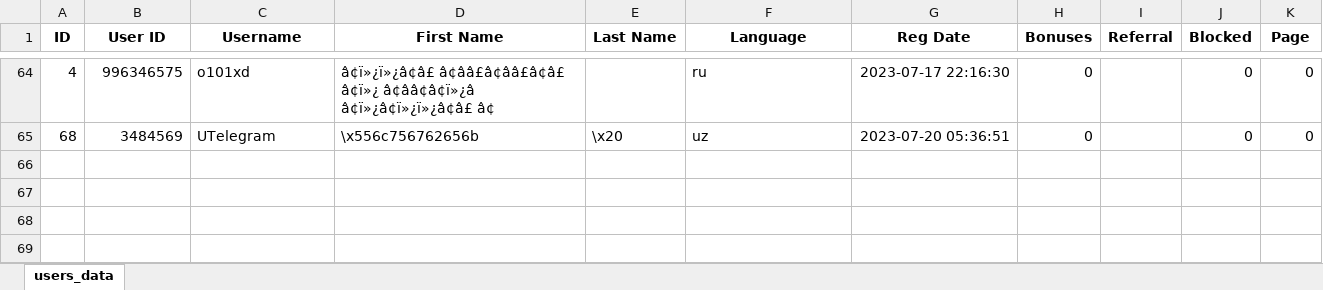
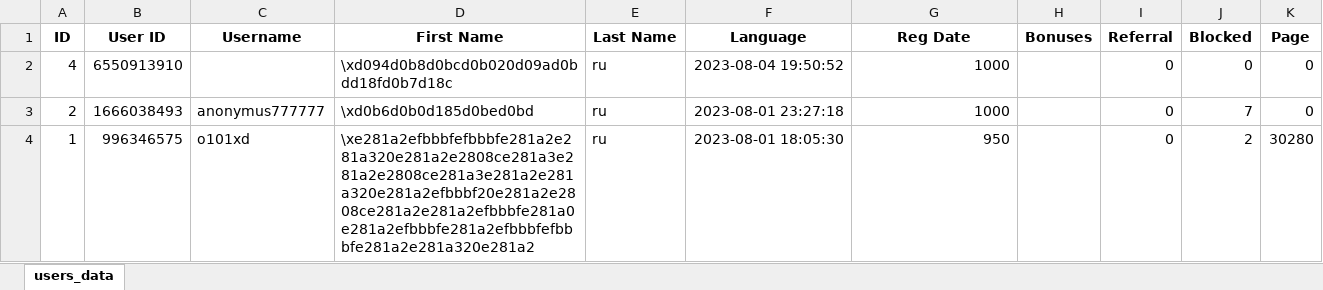
Before and after one commit to SkovanskiyS/purchase-number-bot, an Excel workbook: botusers.xlsx, sheet users_data, drawn as a sheet; only a part is shown, gaps mark what is left out; values as stored, in another font and other column widths than the file's, no borders; removed rows and columns are numbered as before the commit, all else as after; the diff covers the shown part only; the diff names each change by its address in the sheet, - before the commit and + after, or states it on an @@ line.

Commit message:
last release

```diff
--- a/botusers.xlsx (sheet users_data)
+++ b/botusers.xlsx (sheet users_data)
-B2 (User ID): 996346575
+B2 (User ID): 6550913910
-C2 (Username): o101xd
+C2 (Username): (empty)
-D2 (First Name): â¢ï»¿ï»¿â¢â£ â¢ââ£â¢ââ£â¢â£ â¢ï»¿ â¢ââ¢â¢ï»¿â â¢ï»¿â¢ï»¿ï»¿â¢â£ â¢
+D2 (First Name): \xd094d0b8d0bcd0b020d09ad0bdd18fd0b7d18c
-E2 (Last Name): (empty)
+E2 (Last Name): ru
-F2 (Language): ru
+F2 (Language): 2023-08-04 19:50:52
-G2 (Reg Date): 2023-07-17 22:16:30
+G2 (Reg Date): 1000
-H2 (Bonuses): 0
+H2 (Bonuses): (empty)
-I2 (Referral): (empty)
+I2 (Referral): 0
-row 65: 68 | 3484569 | UTelegram | \x556c756762656b | \x20 | uz | 2023-07-20 05:36:51 | 0 |  | 0 | 0
+row 3: 2 | 1666038493 | anonymus777777 | \xd0b6d0b0d185d0bed0bd | ru | 2023-08-01 23:27:18 | 1000 |  | 0 | 7 | 0
+row 4: 1 | 996346575 | o101xd | \xe281a2efbbbfefbbbfe281a2e281a320e281a2e2808ce281a3e281a2e2808ce281a3e281a2e281a320e281a2efbbbf20e281a2e2808ce281a2e281a2efbbbfe281a0e281a2efbbbfe281a2efbbbfefbbbfe281a2e281a320e281a2 | ru | 2023-08-01 18:05:30 | 950 |  | 0 | 2 | 30280
```
Also changed, not shown: 62 removed rows elsewhere in this sheet, 22 other files.
